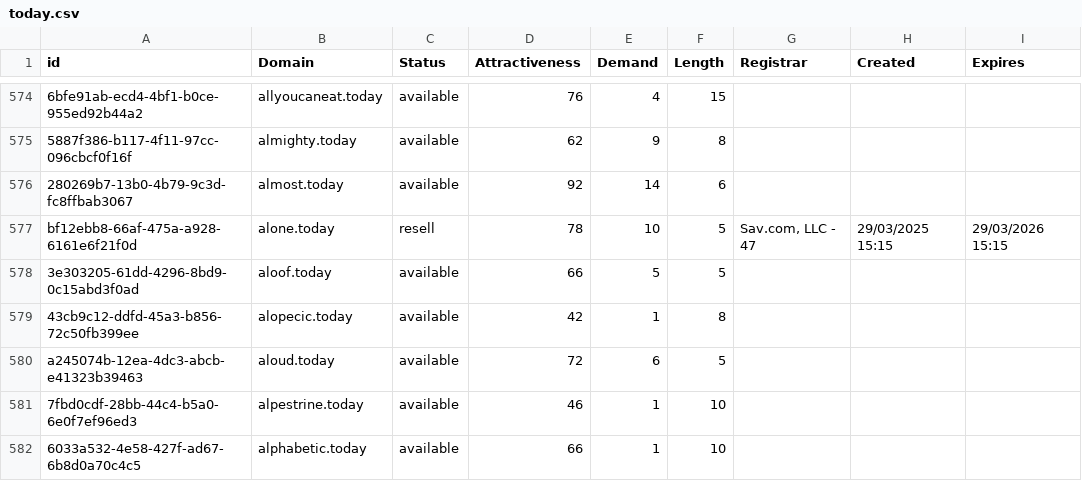
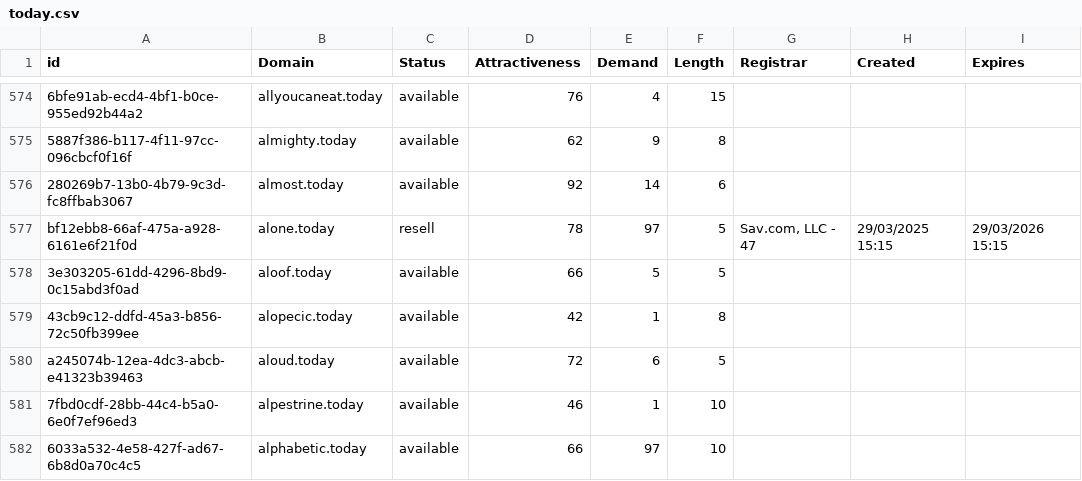
Before and after one commit to UniqueDomains/today-oneword-domains, a CSV file: today.csv, drawn as a sheet; only a part is shown, gaps mark what is left out; the diff covers the shown part only; the diff names each change by its address in the sheet, - before the commit and + after, or states it on an @@ line.

Commit message:
Domains update

```diff
--- a/today.csv
+++ b/today.csv
-E577 (Demand): 10
+E577 (Demand): 97
-E582 (Demand): 1
+E582 (Demand): 97
```
Also changed, not shown: 39 edited cells elsewhere in this file, 1 other file.
